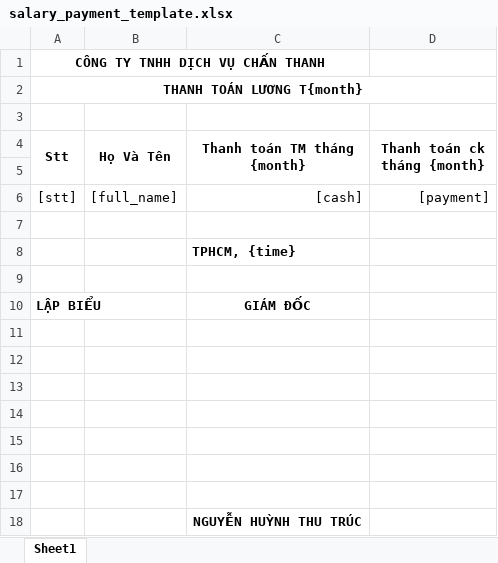
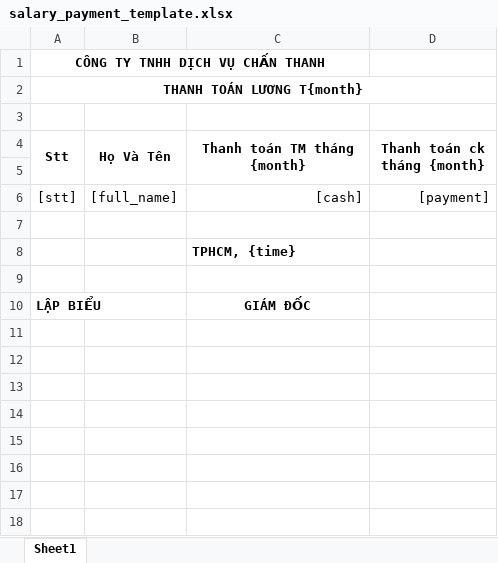
Before and after one commit to luuvanthanh/source-green-laravel, an Excel workbook: src/storage/app/excel-exporter/templates/salary_payment_template.xlsx, sheet Sheet1, drawn as a sheet; values as stored, in another font and other column widths than the file's, no borders; the diff names each change by its address in the sheet, - before the commit and + after, or states it on an @@ line.

Commit message:
feat(Salary): export salary template go to bank

```diff
--- a/src/storage/app/excel-exporter/templates/salary_payment_template.xlsx (sheet Sheet1)
+++ b/src/storage/app/excel-exporter/templates/salary_payment_template.xlsx (sheet Sheet1)
-row 11: (empty)
-row 12: (empty)
-row 13: (empty)
-row 14: (empty)
-row 15: (empty)
-row 16: (empty)
-row 17: (empty)
-row 18:  |  | NGUYỄN HUỲNH THU TRÚC
```
Also changed, not shown: 5 other files.
